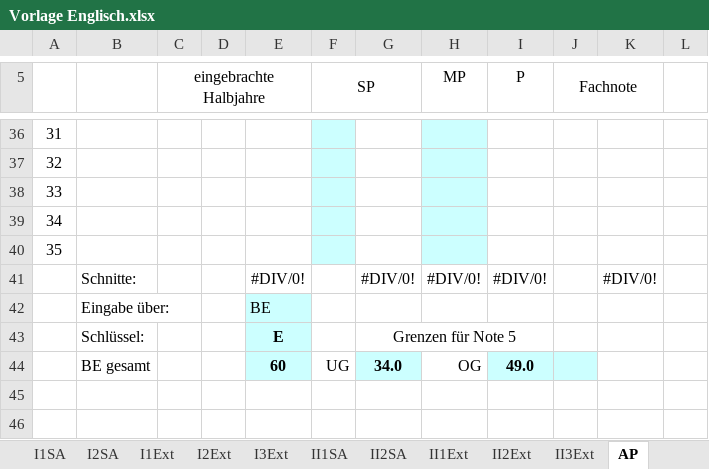
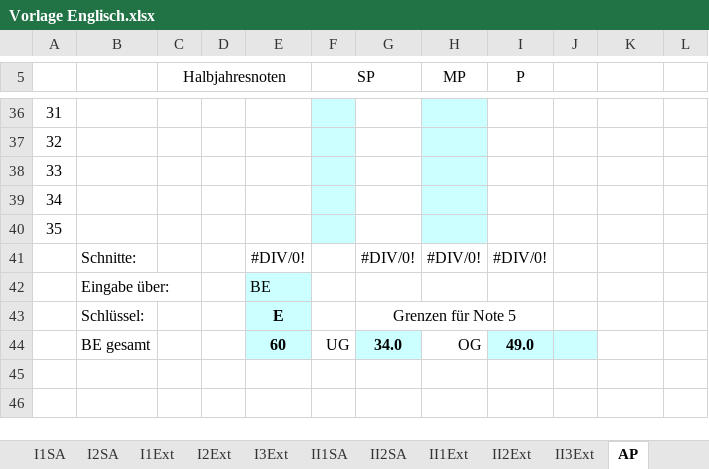
Before and after one commit to FOSBOS/diNo, an Excel workbook: Vorlage Englisch.xlsx, sheet AP, drawn as a sheet; only a part is shown, gaps mark what is left out; values as stored, in another font and other column widths than the file's, no borders; conditional formats not drawn; the diff names each change by its address in the sheet, - before the commit and + after, or states it on an @@ line.

Commit message:
Vorlagen jetzt ohne Fachnote
Halbjahresnoten aber noch drin, evtl. als Info zum Selbereintragen für
den Lehrer?

```diff
--- a/Vorlage Englisch.xlsx (sheet AP)
+++ b/Vorlage Englisch.xlsx (sheet AP)
-C5: eingebrachte Halbjahre
+C5: Halbjahresnoten
-J5: Fachnote
+J5: (empty)
-J5:K5 merged
-K41: #DIV/0!
+K41: (empty)
```
Also changed, not shown: sheet diNo, sheet Notenbogen, formulas that keep their value, 1 other file.
